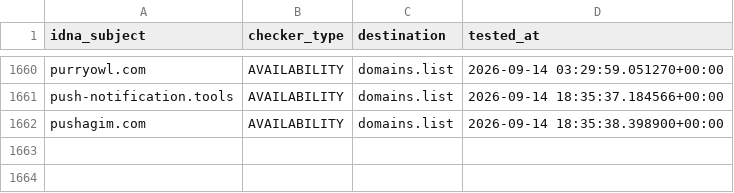
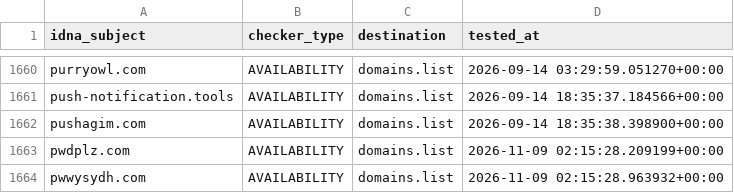
Before and after one commit to Ultimate-Hosts-Blacklist/someonewhocares.org, a CSV file: .pyfunceble/inactive.csv, drawn as a sheet; only a part is shown, gaps mark what is left out; the diff names each change by its address in the sheet, - before the commit and + after, or states it on an @@ line.

```diff
--- a/.pyfunceble/inactive.csv
+++ b/.pyfunceble/inactive.csv
+row 1663: pwdplz.com | AVAILABILITY | domains.list | 2026-11-09 02:15:28.209199+00:00
+row 1664: pwwysydh.com | AVAILABILITY | domains.list | 2026-11-09 02:15:28.963932+00:00
```
Also changed, not shown: output/domains.list/continue.csv, 9 other files.
